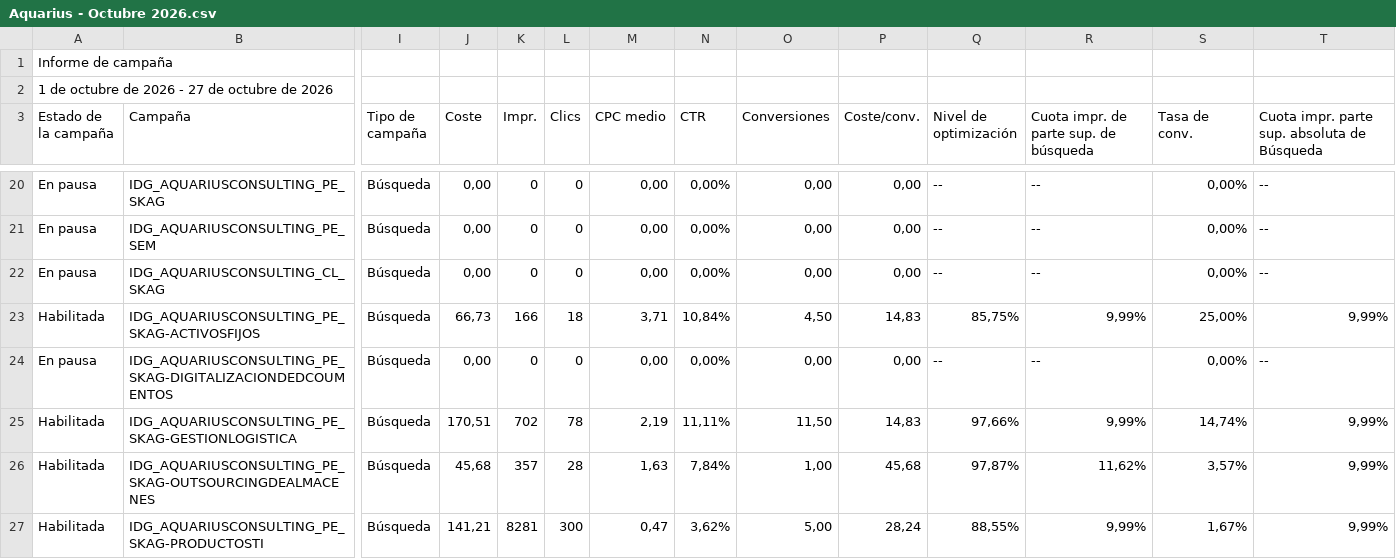
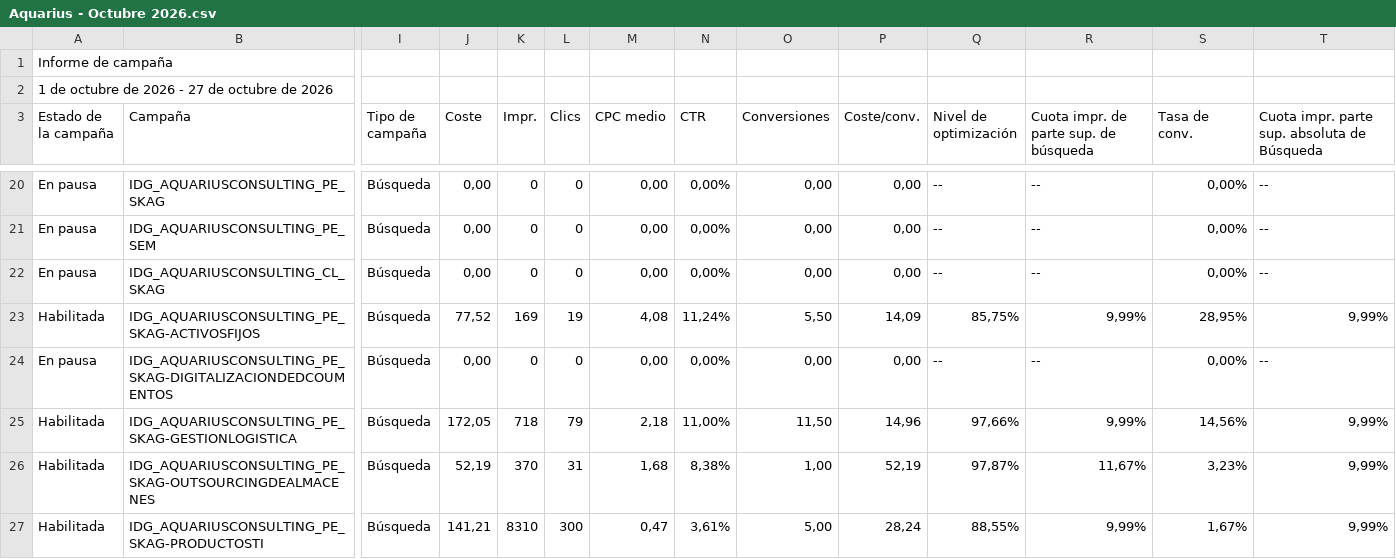
Before and after one commit to jorgeluis666/objetivos-Aquarius, a CSV file: data/csv-backups/drive/Aquarius - Octubre 2026.csv, drawn as a sheet; only a part is shown, gaps mark what is left out; the diff covers the shown part only; the diff names each change by its address in the sheet, - before the commit and + after, or states it on an @@ line.

```diff
--- a/data/csv-backups/drive/Aquarius - Octubre 2026.csv
+++ b/data/csv-backups/drive/Aquarius - Octubre 2026.csv
-J23 (Coste): 66,73
+J23 (Coste): 77,52
-K23 (Impr.): 166
+K23 (Impr.): 169
-L23 (Clics): 18
+L23 (Clics): 19
-M23 (CPC medio): 3,71
+M23 (CPC medio): 4,08
-N23 (CTR): 10,84%
+N23 (CTR): 11,24%
-O23 (Conversiones): 4,50
+O23 (Conversiones): 5,50
-P23 (Coste/conv.): 14,83
+P23 (Coste/conv.): 14,09
-S23 (Tasa de conv.): 25,00%
+S23 (Tasa de conv.): 28,95%
-J25 (Coste): 170,51
+J25 (Coste): 172,05
-K25 (Impr.): 702
+K25 (Impr.): 718
-L25 (Clics): 78
+L25 (Clics): 79
-M25 (CPC medio): 2,19
+M25 (CPC medio): 2,18
-N25 (CTR): 11,11%
+N25 (CTR): 11,00%
-P25 (Coste/conv.): 14,83
+P25 (Coste/conv.): 14,96
-S25 (Tasa de conv.): 14,74%
+S25 (Tasa de conv.): 14,56%
-J26 (Coste): 45,68
+J26 (Coste): 52,19
-K26 (Impr.): 357
+K26 (Impr.): 370
-L26 (Clics): 28
+L26 (Clics): 31
-M26 (CPC medio): 1,63
+M26 (CPC medio): 1,68
-N26 (CTR): 7,84%
+N26 (CTR): 8,38%
-P26 (Coste/conv.): 45,68
+P26 (Coste/conv.): 52,19
-R26: 11,62%
+R26: 11,67%
-S26 (Tasa de conv.): 3,57%
+S26 (Tasa de conv.): 3,23%
-K27 (Impr.): 8281
+K27 (Impr.): 8310
-N27 (CTR): 3,62%
+N27 (CTR): 3,61%
```
Also changed, not shown: 32 edited cells elsewhere in this file, data/csv-backups/keywords/Aquarius KW octubre 2026.csv, 5 other files.
